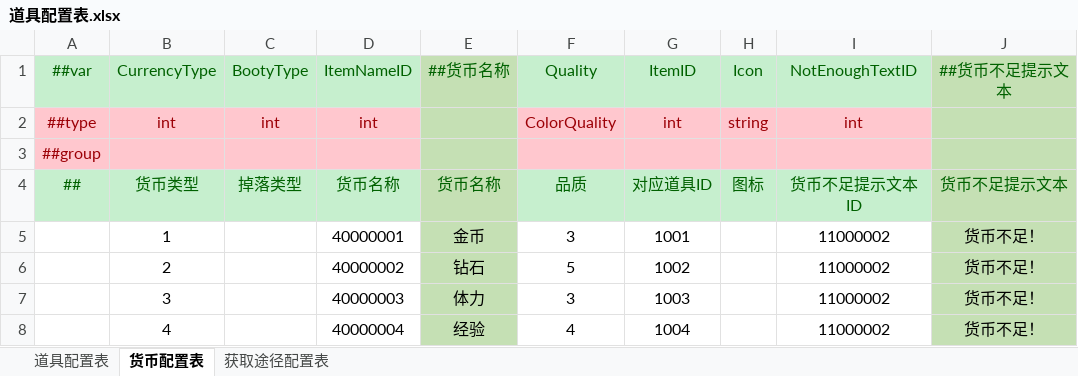
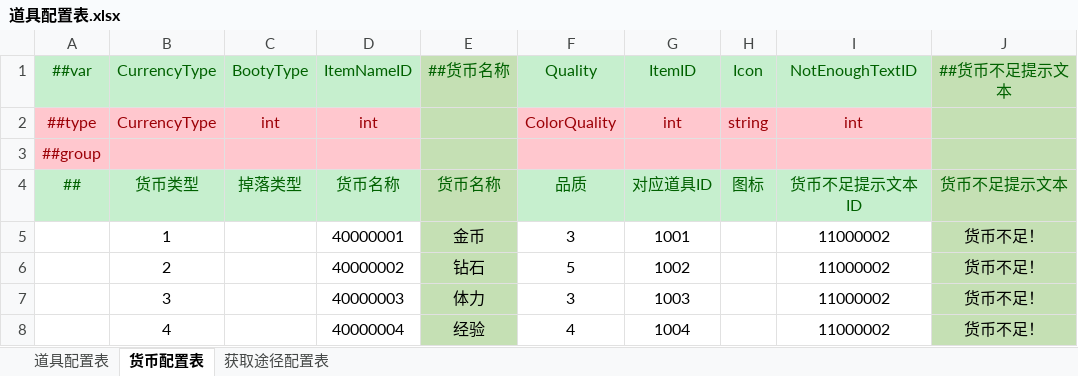
Before and after one commit to AmaniDawn/DGame, an Excel workbook: GameConfig/Datas/道具/道具配置表.xlsx, sheet 货币配置表, drawn as a sheet; only a part is shown; values as stored, in another font and other column widths than the file's, no borders; the diff names each change by its address in the sheet, - before the commit and + after, or states it on an @@ line.

```diff
--- a/GameConfig/Datas/道具/道具配置表.xlsx (sheet 货币配置表)
+++ b/GameConfig/Datas/道具/道具配置表.xlsx (sheet 货币配置表)
-B2: int
+B2: CurrencyType
```
Also changed, not shown: GameConfig/Datas/通用配置表/文本配置表.xlsx, 16 other files.
